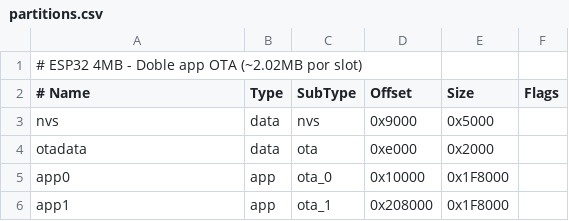
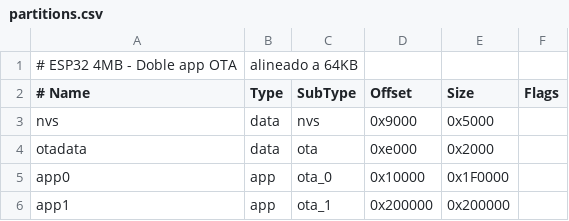
Before and after one commit to wilmerduran40/incuvadora-automatica, a CSV file: incubadora/partitions.csv, drawn as a sheet.

Commit message:
Update ESP32 partition scheme for improved OTA alignment
- Adjusted app0 and app1 sizes to align with 64KB boundaries.
- Updated comments to reflect the new partitioning scheme.

```diff
--- a/incubadora/partitions.csv
+++ b/incubadora/partitions.csv
@@ -1,2 +1,2 @@
-# ESP32 4MB - Doble app OTA (~2.02MB por slot)
+# ESP32 4MB - Doble app OTA, alineado a 64KB
 # Name,   Type, SubType, Offset,  Size,  Flags
@@ -4,3 +4,3 @@ nvs,      data, nvs,     0x9000,  0x5000,
 otadata,  data, ota,     0xe000,  0x2000,
-app0,     app,  ota_0,   0x10000, 0x1F8000,
-app1,     app,  ota_1,   0x208000, 0x1F8000,
+app0,     app,  ota_0,   0x10000, 0x1F0000,
+app1,     app,  ota_1,   0x200000, 0x200000,
```
Also changed, not shown: 1 other file.
